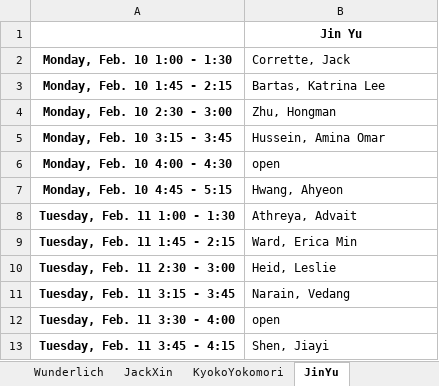
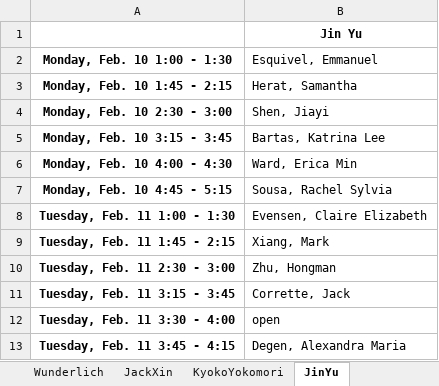
Before and after one commit to allardjun/interviewScheduler, an Excel workbook: Example4_2020EntryLocations/fromBot_FacultySchedules_1SheetEach.xlsx, sheet JinYu, drawn as a sheet; values as stored, in another font and other column widths than the file's, no borders; the diff names each change by its address in the sheet, - before the commit and + after, or states it on an @@ line.

```diff
--- a/Example4_2020EntryLocations/fromBot_FacultySchedules_1SheetEach.xlsx (sheet JinYu)
+++ b/Example4_2020EntryLocations/fromBot_FacultySchedules_1SheetEach.xlsx (sheet JinYu)
-B2: Corrette, Jack
+B2: Esquivel, Emmanuel
-B3 (Esquivel, Emmanuel): Bartas, Katrina Lee
+B3 (Esquivel, Emmanuel): Herat, Samantha
-B4 (Esquivel, Emmanuel): Zhu, Hongman
+B4 (Esquivel, Emmanuel): Shen, Jiayi
-B5 (Esquivel, Emmanuel): Hussein, Amina Omar
+B5 (Esquivel, Emmanuel): Bartas, Katrina Lee
-B6 (Esquivel, Emmanuel): open
+B6 (Esquivel, Emmanuel): Ward, Erica Min
-B7 (Esquivel, Emmanuel): Hwang, Ahyeon
+B7 (Esquivel, Emmanuel): Sousa, Rachel Sylvia
-B8 (Esquivel, Emmanuel): Athreya, Advait
+B8 (Esquivel, Emmanuel): Evensen, Claire Elizabeth
-B9 (Esquivel, Emmanuel): Ward, Erica Min
+B9 (Esquivel, Emmanuel): Xiang, Mark
-B10 (Esquivel, Emmanuel): Heid, Leslie
+B10 (Esquivel, Emmanuel): Zhu, Hongman
-B11 (Esquivel, Emmanuel): Narain, Vedang
+B11 (Esquivel, Emmanuel): Corrette, Jack
-B13 (Esquivel, Emmanuel): Shen, Jiayi
+B13 (Esquivel, Emmanuel): Degen, Alexandra Maria
```
Also changed, not shown: sheet KyokoYokomori, sheet JunAllard, sheet MarcusSeldin, sheet ArmandoVillalta, sheet WayneHayes, sheet Mortazavi, 27 more sheets, Example4_2020EntryLocations/fromBot_FacultySchedules.xlsx, Example4_2020EntryLocations/fromBot_StudentSchedules.xlsx, 11 other files.
